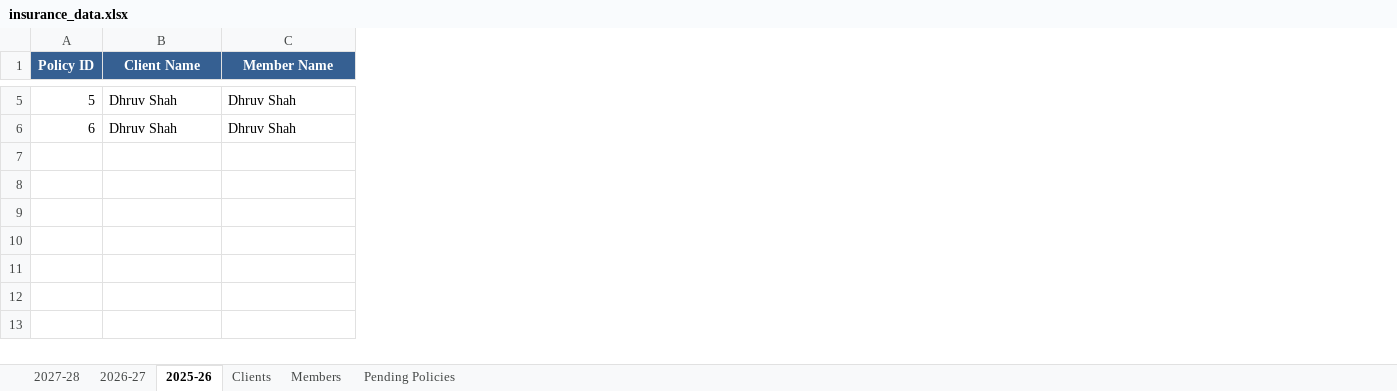
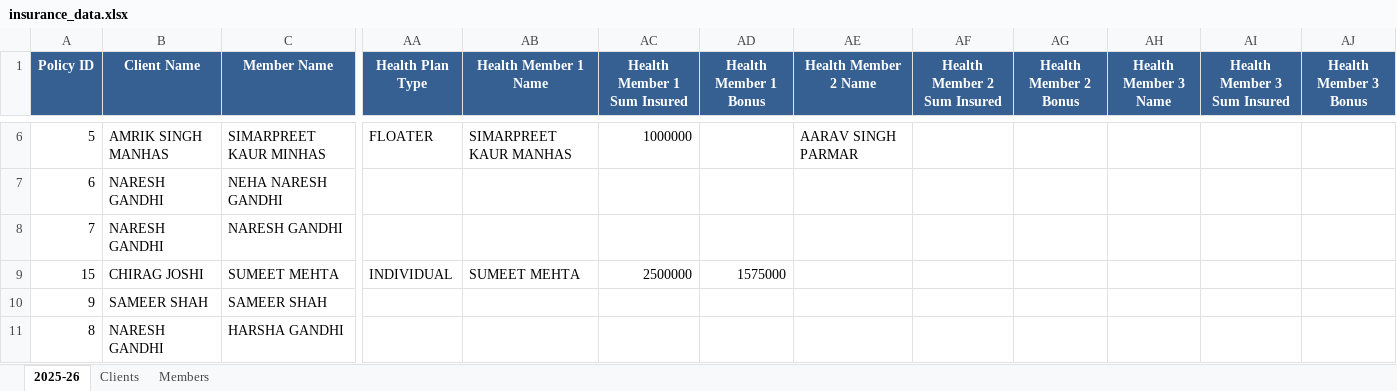
Before and after one commit to DhruvShah05/Insta-Insure-Website, an Excel workbook: insurance_data.xlsx, sheet 2025-26, drawn as a sheet; only a part is shown, gaps mark what is left out; values as stored, in another font and other column widths than the file's, no borders; addresses are those after the commit; rows hold the shown columns only; the diff covers the shown part only; the diff names each change by its address in the sheet, - before the commit and + after, or states it on an @@ line.

Commit message:
Floater Changed and minor UI fixes

```diff
--- a/insurance_data.xlsx (sheet 2025-26)
+++ b/insurance_data.xlsx (sheet 2025-26)
-sheet tab: 2027-28
-sheet tab: 2026-27
-sheet tab: Pending Policies
+column AA (Health Plan Type), row 6: FLOATER
+column AB (Health Member 1 Name), row 6: SIMARPREET KAUR MANHAS
+column AC (Health Member 1 Sum Insured), row 6: 1000000
+column AD (Health Member 1 Bonus), empty
+column AE (Health Member 2 Name), row 6: AARAV SINGH PARMAR
+column AF (Health Member 2 Sum Insured), empty
+column AG (Health Member 2 Bonus), empty
+column AH (Health Member 3 Name), empty
+column AI (Health Member 3 Sum Insured), empty
+column AJ (Health Member 3 Bonus), empty
-B6 (Client Name): Dhruv Shah
+B6 (Client Name): AMRIK SINGH MANHAS
-C6 (Member Name): Dhruv Shah
+C6 (Member Name): SIMARPREET KAUR MINHAS
-B7 (Client Name): Dhruv Shah
+B7 (Client Name): NARESH GANDHI
-C7 (Member Name): Dhruv Shah
+C7 (Member Name): NEHA NARESH GANDHI
+row 8: 7 | NARESH GANDHI | NARESH GANDHI
+row 9: 15 | CHIRAG JOSHI | SUMEET MEHTA | INDIVIDUAL | SUMEET MEHTA | 2500000 | 1575000
+row 10: 9 | SAMEER SHAH | SAMEER SHAH
+row 11: 8 | NARESH GANDHI | HARSHA GANDHI
```
Also changed, not shown: 6 added rows, 2 removed rows and 61 edited cells elsewhere in this sheet, sheet Members, sheet Clients, 17 other files.
